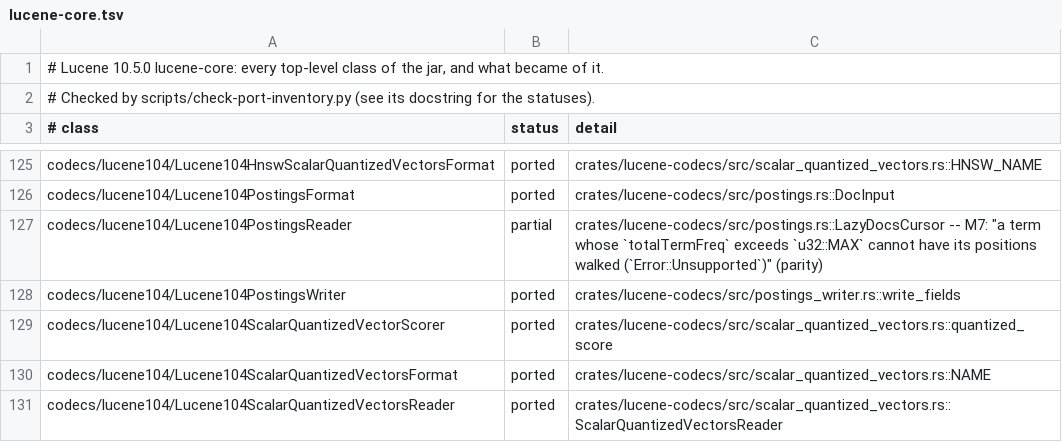
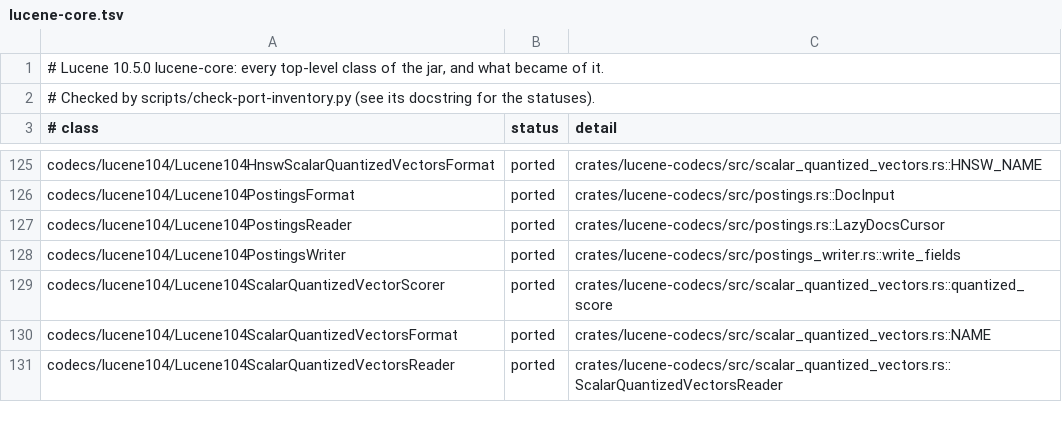
Before and after one commit to huyz0/lucene-rust, a TSV file: docs/inventory/lucene-core.tsv, drawn as a sheet; only a part is shown, gaps mark what is left out.

```diff
--- a/docs/inventory/lucene-core.tsv
+++ b/docs/inventory/lucene-core.tsv
@@ -126,3 +126,3 @@ codecs/lucene104/Lucene104HnswScalarQuantizedVectorsFormat	ported	crates/lucene-
 codecs/lucene104/Lucene104PostingsFormat	ported	crates/lucene-codecs/src/postings.rs::DocInput
-codecs/lucene104/Lucene104PostingsReader	partial	crates/lucene-codecs/src/postings.rs::LazyDocsCursor -- M7: "a term whose `totalTermFreq` exceeds `u32::MAX` cannot have its positions walked (`Error::Unsupported`)" (parity)
+codecs/lucene104/Lucene104PostingsReader	ported	crates/lucene-codecs/src/postings.rs::LazyDocsCursor
 codecs/lucene104/Lucene104PostingsWriter	ported	crates/lucene-codecs/src/postings_writer.rs::write_fields
```
Also changed, not shown: 3 other files.
